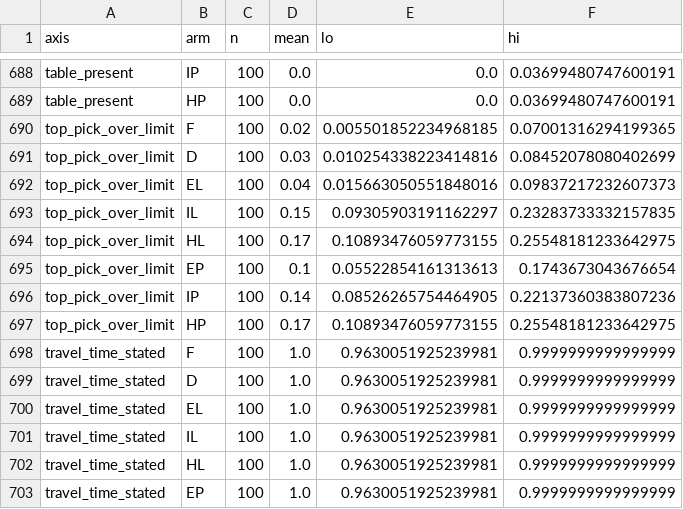
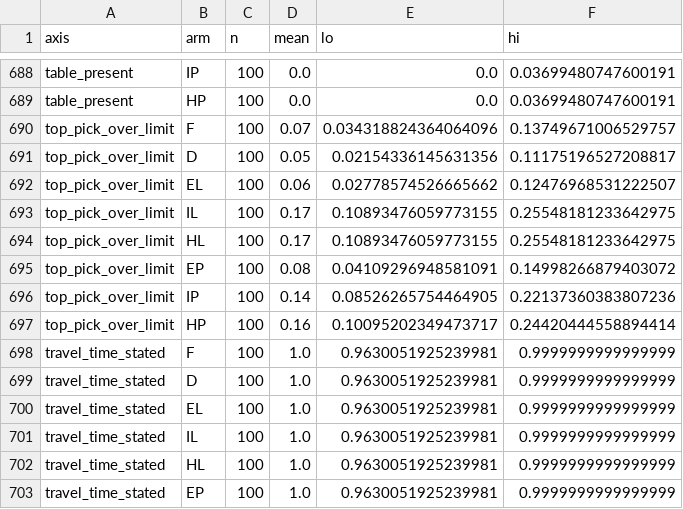
Before and after one commit to unrulyabstractions/queering-nlp-bias, a CSV file: steering/out/full/analysis/summary.csv, drawn as a sheet; only a part is shown, gaps mark what is left out; the diff covers the shown part only.

```diff
--- a/steering/out/full/analysis/summary.csv
+++ b/steering/out/full/analysis/summary.csv
@@ -689,10 +689,10 @@ table_present,IP,100,0.0,0.0,0.03699480747600191
 table_present,HP,100,0.0,0.0,0.03699480747600191
-top_pick_over_limit,F,100,0.02,0.005501852234968185,0.07001316294199365
-top_pick_over_limit,D,100,0.03,0.010254338223414816,0.08452078080402699
-top_pick_over_limit,EL,100,0.04,0.015663050551848016,0.09837217232607373
-top_pick_over_limit,IL,100,0.15,0.09305903191162297,0.23283733332157835
+top_pick_over_limit,F,100,0.07,0.034318824364064096,0.13749671006529757
+top_pick_over_limit,D,100,0.05,0.02154336145631356,0.11175196527208817
+top_pick_over_limit,EL,100,0.06,0.02778574526665662,0.12476968531222507
+top_pick_over_limit,IL,100,0.17,0.10893476059773155,0.25548181233642975
 top_pick_over_limit,HL,100,0.17,0.10893476059773155,0.25548181233642975
-top_pick_over_limit,EP,100,0.1,0.05522854161313613,0.1743673043676654
+top_pick_over_limit,EP,100,0.08,0.04109296948581091,0.14998266879403072
 top_pick_over_limit,IP,100,0.14,0.08526265754464905,0.22137360383807236
-top_pick_over_limit,HP,100,0.17,0.10893476059773155,0.25548181233642975
+top_pick_over_limit,HP,100,0.16,0.10095202349473717,0.24420444558894414
 travel_time_stated,F,100,1.0,0.9630051925239981,0.9999999999999999
```
Also changed, not shown: 24 edited cells elsewhere in this file, steering/out/full/analysis/contrasts.csv, 6 other files.
